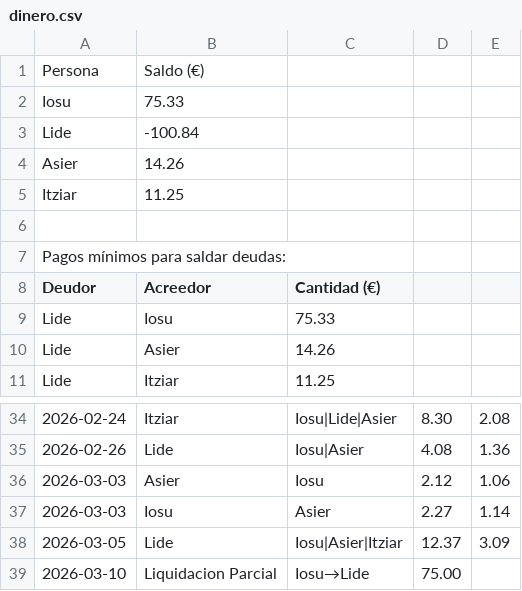
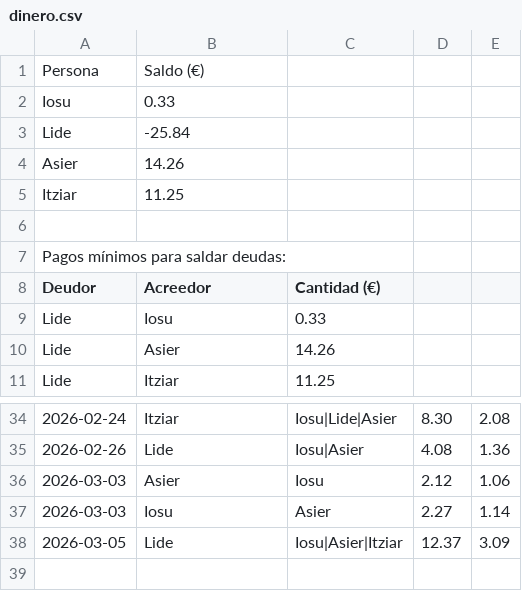
Before and after one commit to iosugomez/kotxea-backend, a CSV file: datos/dinero.csv, drawn as a sheet; only a part is shown, gaps mark what is left out; the diff names each change by its address in the sheet, - before the commit and + after, or states it on an @@ line.

Commit message:
Update dinero.csv 2026-03-10T14:36:02.266213

```diff
--- a/datos/dinero.csv
+++ b/datos/dinero.csv
-B2 (Acreedor): 75.33
+B2 (Acreedor): 0.33
-B3 (Acreedor): -100.84
+B3 (Acreedor): -25.84
-C9 (Cantidad (€)): 75.33
+C9 (Cantidad (€)): 0.33
-row 39: 2026-03-10 | Liquidacion Parcial | Iosu→Lide | 75.00
```
